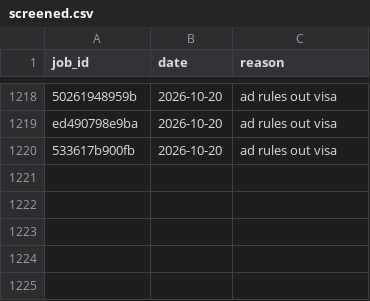
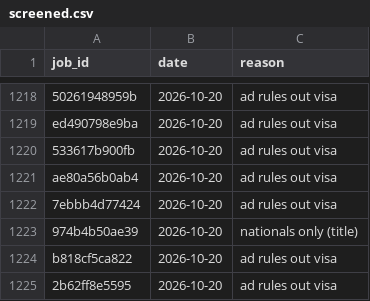
Before and after one commit to numanahmadhere/my-job-alerts, a CSV file: data/screened.csv, drawn as a sheet; only a part is shown, gaps mark what is left out.

```diff
--- a/data/screened.csv
+++ b/data/screened.csv
@@ -1220 +1220,6 @@ ed490798e9ba,2026-10-20,ad rules out visa
 533617b900fb,2026-10-20,ad rules out visa
+ae80a56b0ab4,2026-10-20,ad rules out visa
+7ebbb4d77424,2026-10-20,ad rules out visa
+974b4b50ae39,2026-10-20,nationals only (title)
+b818cf5ca822,2026-10-20,ad rules out visa
+2b62ff8e5595,2026-10-20,ad rules out visa
```
Also changed, not shown: 4 other files.
